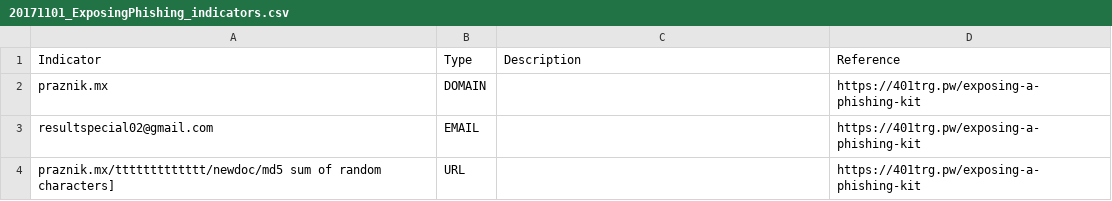
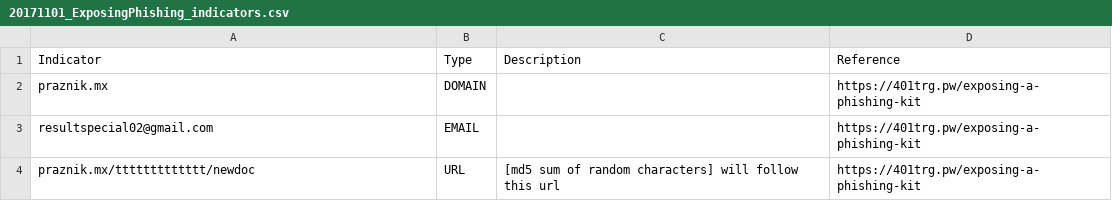
Before and after one commit to 401trg/detections, a CSV file: ioc/20171101_ExposingPhishing_indicators.csv, drawn as a sheet.

```diff
--- a/ioc/20171101_ExposingPhishing_indicators.csv
+++ b/ioc/20171101_ExposingPhishing_indicators.csv
@@ -3,2 +3,2 @@
 "resultspecial02@gmail.com","EMAIL","","https://401trg.pw/exposing-a-phishing-kit"
-"praznik.mx/ttttttttttttt/newdoc/md5 sum of random characters]","URL","","https://401trg.pw/exposing-a-phishing-kit"
+"praznik.mx/ttttttttttttt/newdoc","URL","[md5 sum of random characters] will follow this url","https://401trg.pw/exposing-a-phishing-kit"
```
Also changed, not shown: ioc/20171010_TurlaWateringHole_indicators.csv, ioc/20171026_LargeScaleIRC_indicators.csv, 3 other files.
